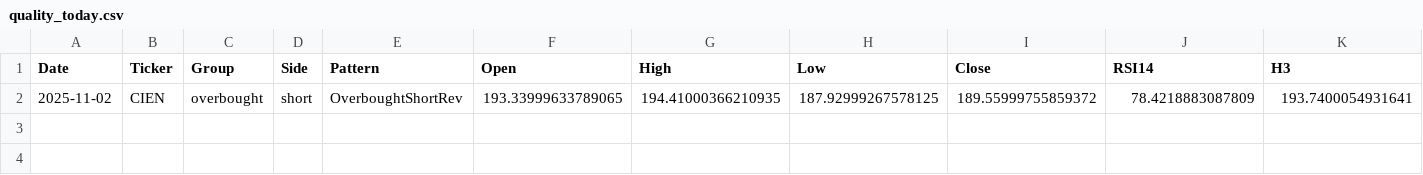
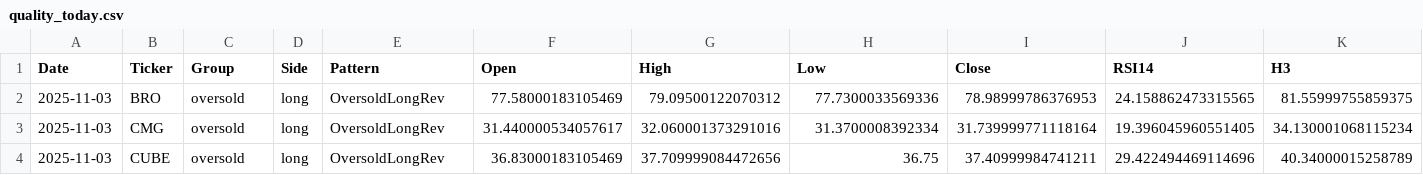
Before and after one commit to mpincus/SwingScannerWatchlist-GPT, a CSV file: data/quality_today.csv, drawn as a sheet; only a part is shown; removed rows and columns are numbered as before the commit, all else as after; rows hold the shown columns only; the diff names each change by its address in the sheet, - before the commit and + after, or states it on an @@ line.

```diff
--- a/data/quality_today.csv
+++ b/data/quality_today.csv
-row 2: 2025-11-02 | CIEN | overbought | short | OverboughtShortRev | 193.33999633789065 | 194.41000366210935 | 187.92999267578125 | 189.55999755859372 | 78.4218883087809 | 193.7400054931641
+row 2: 2025-11-03 | BRO | oversold | long | OversoldLongRev | 77.58000183105469 | 79.09500122070312 | 77.7300033569336 | 78.98999786376953 | 24.158862473315565 | 81.55999755859375
+row 3: 2025-11-03 | CMG | oversold | long | OversoldLongRev | 31.440000534057617 | 32.060001373291016 | 31.3700008392334 | 31.739999771118164 | 19.396045960551405 | 34.130001068115234
+row 4: 2025-11-03 | CUBE | oversold | long | OversoldLongRev | 36.83000183105469 | 37.709999084472656 | 36.75 | 37.40999984741211 | 29.422494469114696 | 40.34000015258789
```
Also changed, not shown: docs/quality_today.csv.
